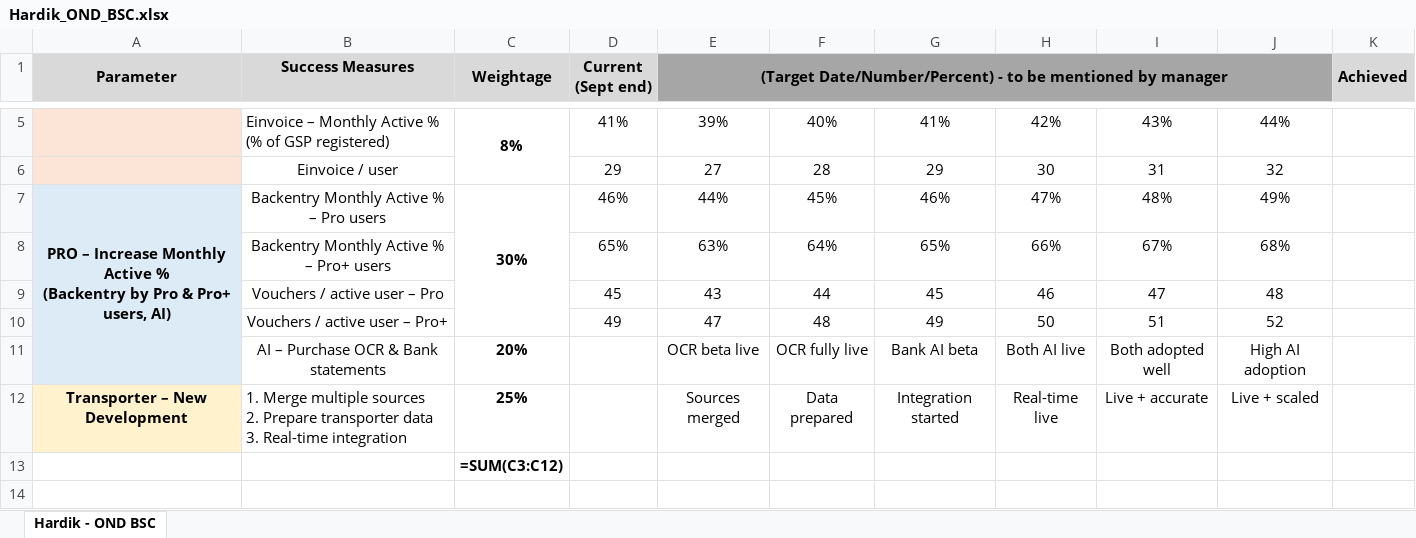
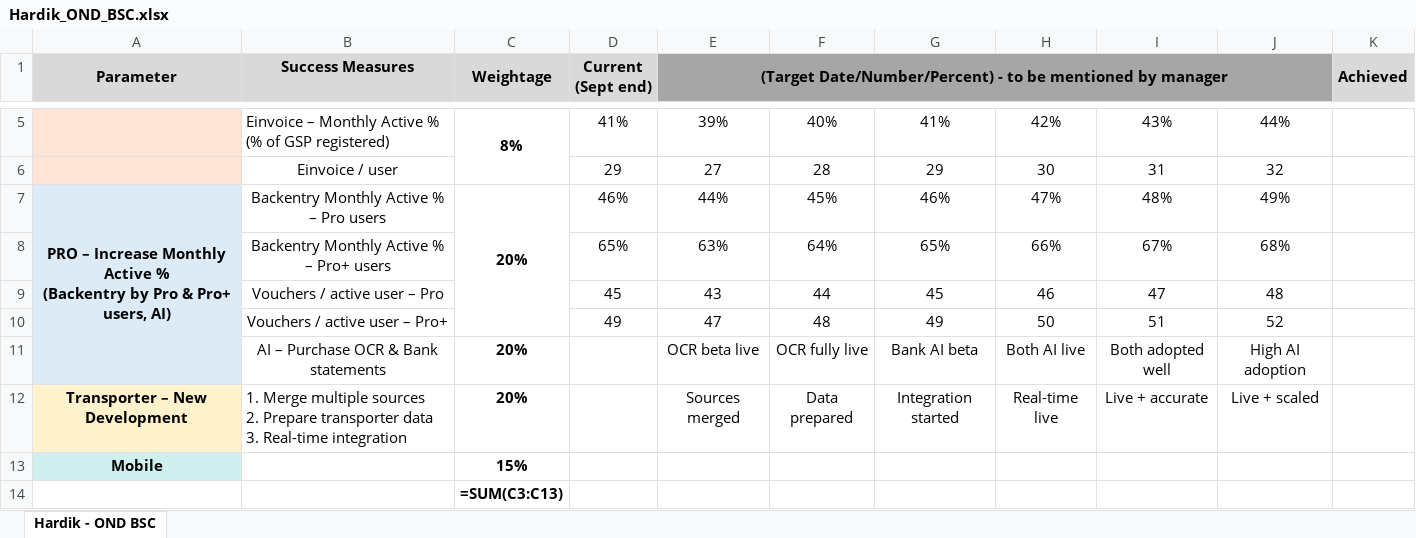
Before and after one commit to rajkothari1/incbusiness-ig-assets, an Excel workbook: Hardik_OND_BSC.xlsx, sheet Hardik - OND BSC, drawn as a sheet; only a part is shown, gaps mark what is left out; values as stored, in another font and other column widths than the file's, no borders; formulas without a stored value are shown as written; addresses are those after the commit; the diff names each change by its address in the sheet, - before the commit and + after, or states it on an @@ line.

```diff
--- a/Hardik_OND_BSC.xlsx (sheet Hardik - OND BSC)
+++ b/Hardik_OND_BSC.xlsx (sheet Hardik - OND BSC)
-C7 (Weightage): 30%
+C7 (Weightage): 20%
-C12 (Weightage): 25%
+C12 (Weightage): 20%
+row 13: Mobile |  | 15%
-C14 (Weightage): =SUM(C3:C12)
+C14 (Weightage): =SUM(C3:C13)
```
Also changed, not shown: 1 other file.
